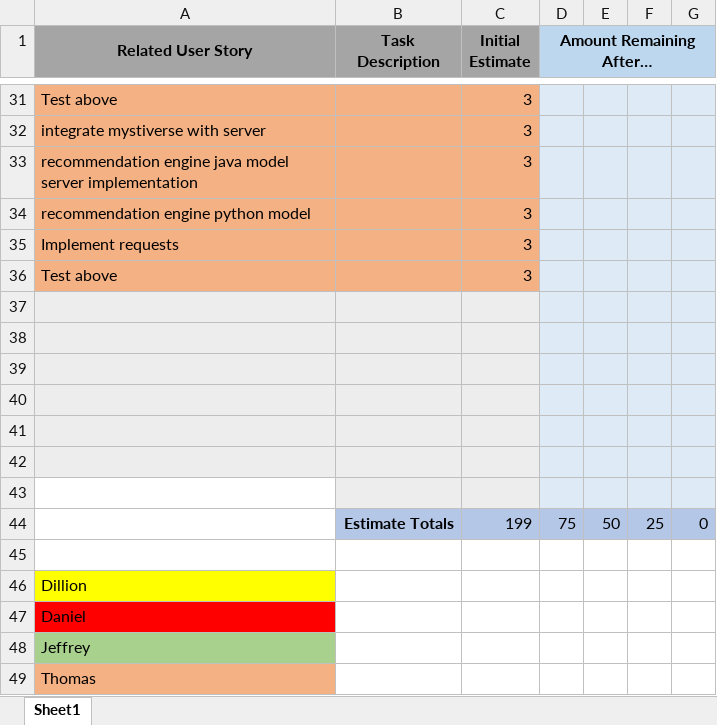
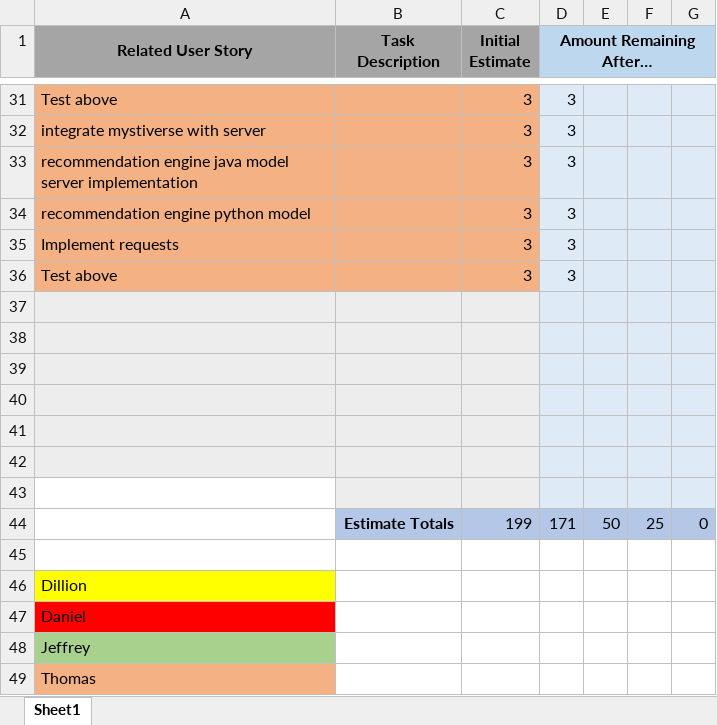
Before and after one commit to 0Gaines0/UWG-SE2-Group5-Myst, an Excel workbook: sprints/sprint2/sprint2_backlog.xlsx, sheet Sheet1, drawn as a sheet; only a part is shown, gaps mark what is left out; values as stored, in another font and other column widths than the file's, no borders; charts and pictures not drawn; the diff covers the shown part only; the diff names each change by its address in the sheet, - before the commit and + after, or states it on an @@ line.

```diff
--- a/sprints/sprint2/sprint2_backlog.xlsx (sheet Sheet1)
+++ b/sprints/sprint2/sprint2_backlog.xlsx (sheet Sheet1)
-D31:D36 (Amount Remaining After…): (empty)
+D31:D36 (Amount Remaining After…): 3
-D44 (Amount Remaining After…): 75
+D44 (Amount Remaining After…): 171
```
Also changed, not shown: 27 edited cells elsewhere in this sheet, charts or pictures, 1 other file.
